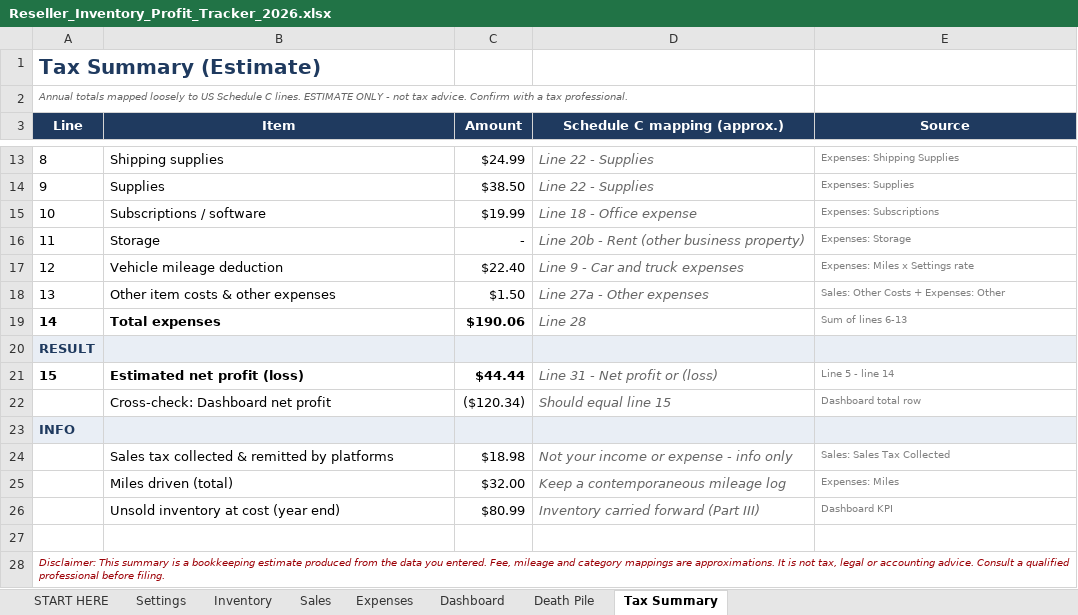
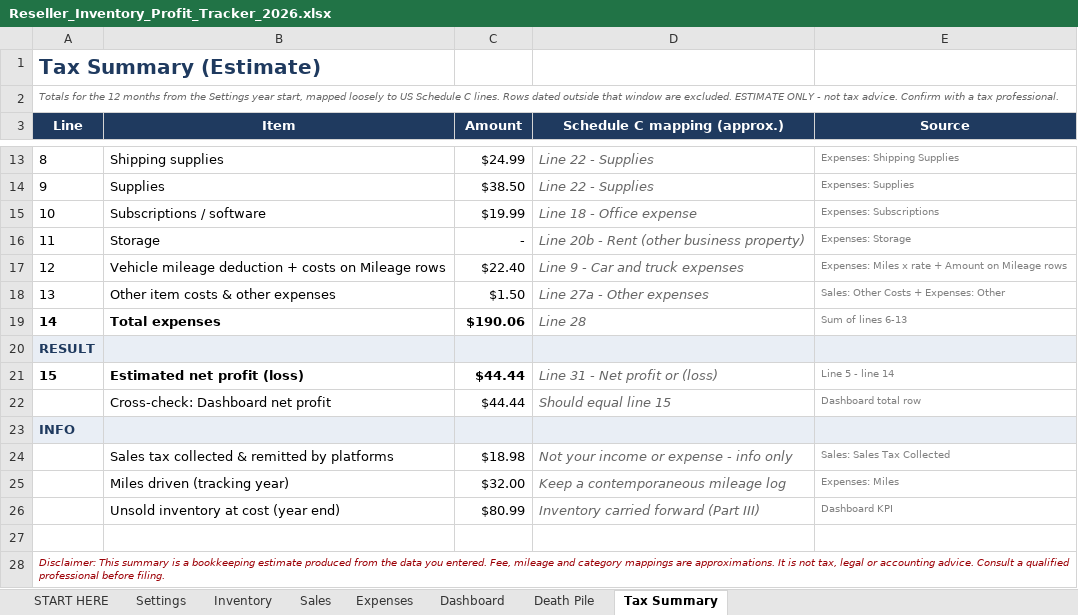
Before and after one commit to ralsuwaidico-cloud/lifezero-ops, an Excel workbook: products/reseller-profit-tracker/Reseller_Inventory_Profit_Tracker_2026.xlsx, sheet Tax Summary, drawn as a sheet; only a part is shown, gaps mark what is left out; values as stored, in another font and other column widths than the file's, no borders; conditional formats not drawn; the diff names each change by its address in the sheet, - before the commit and + after, or states it on an @@ line.

```diff
--- a/products/reseller-profit-tracker/Reseller_Inventory_Profit_Tracker_2026.xlsx (sheet Tax Summary)
+++ b/products/reseller-profit-tracker/Reseller_Inventory_Profit_Tracker_2026.xlsx (sheet Tax Summary)
-A2 (Line): Annual totals mapped loosely to US Schedule C lines. ESTIMATE ONLY…
+A2 (Line): Totals for the 12 months from the Settings year start, mapped loosely to US Schedule C lines. Rows dated outside that window are excluded. ESTIMATE ONLY…
-B17 (Item): Vehicle mileage deduction
+B17 (Item): Vehicle mileage deduction + costs on Mileage rows
-E17 (Source): Expenses: Miles x Settings rate
+E17 (Source): Expenses: Miles x rate + Amount on Mileage rows
-C22 (Amount): ($120.34)
+C22 (Amount): $44.44
-B25 (Item): Miles driven (total)
+B25 (Item): Miles driven (tracking year)
```
Also changed, not shown: sheet Dashboard, sheet Inventory, sheet Death Pile, formulas that keep their value, products/uae-vat-tracker/UAE_Business_Bookkeeping_VAT_CT_Tracker_2026.xlsx, 5 other files.
